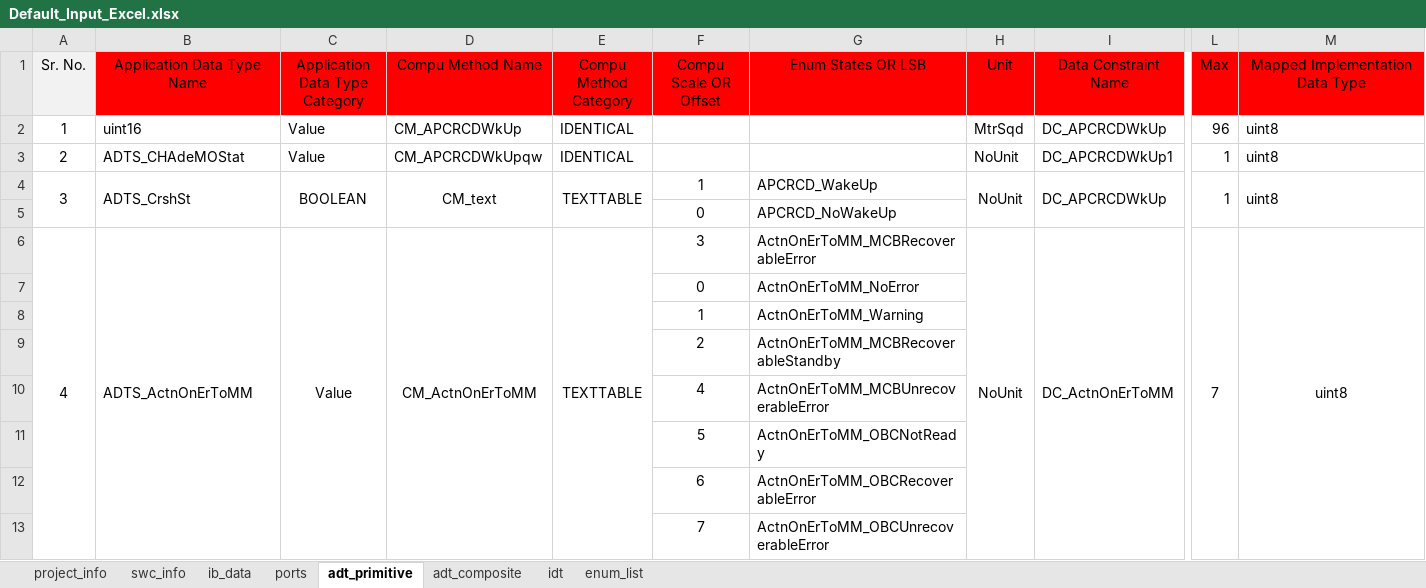
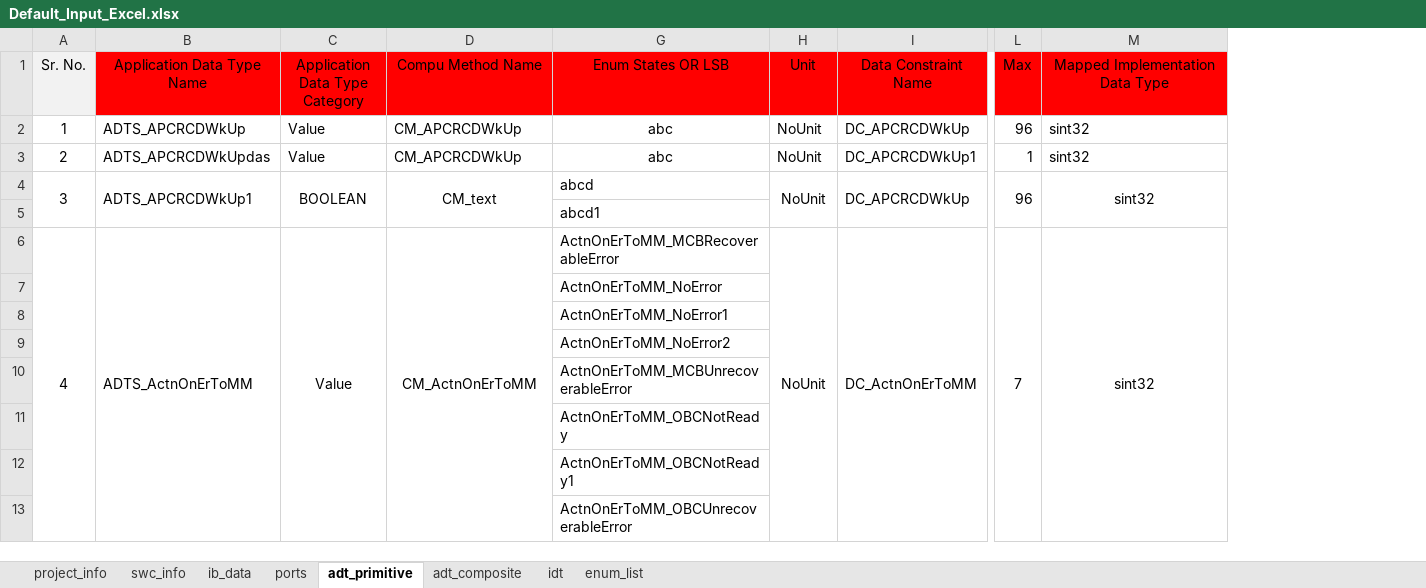
Before and after one commit to hss930284/COMBINED_AUTOMATION, an Excel workbook: Default_Files/Default_Input_Excel.xlsx, sheet adt_primitive, drawn as a sheet; only a part is shown, gaps mark what is left out; values as stored, in another font and other column widths than the file's, no borders; conditional formats not drawn; the diff names each change by its address in the sheet, - before the commit and + after, or states it on an @@ line.

```diff
--- a/Default_Files/Default_Input_Excel.xlsx (sheet adt_primitive)
+++ b/Default_Files/Default_Input_Excel.xlsx (sheet adt_primitive)
@@ column E (Compu Method Category) hidden, rows 2-6: IDENTICAL | IDENTICAL | TEXTTABLE |  | TEXTTABLE @@
@@ column F (Compu Scale OR Offset) hidden, rows 4-13: 1 | 0 | 3 | 0 | 1 | 2 | 4 | 5 | 6 | 7 @@
-B2 (Application Data Type Name): uint16
+B2 (Application Data Type Name): ADTS_APCRCDWkUp
-G2:G3 (Enum States OR LSB): (empty)
+G2:G3 (Enum States OR LSB): abc
-H2 (Unit): MtrSqd
+H2 (Unit): NoUnit
-M2:M4 (Mapped Implementation Data Type): uint8
+M2:M4 (Mapped Implementation Data Type): sint32
-B3 (Application Data Type Name): ADTS_CHAdeMOStat
+B3 (Application Data Type Name): ADTS_APCRCDWkUpdas
-D3 (Compu Method Name): CM_APCRCDWkUpqw
+D3 (Compu Method Name): CM_APCRCDWkUp
-B4 (Application Data Type Name): ADTS_CrshSt
+B4 (Application Data Type Name): ADTS_APCRCDWkUp1
-G4 (Enum States OR LSB): APCRCD_WakeUp
+G4 (Enum States OR LSB): abcd
-L4 (Max): 1
+L4 (Max): 96
-M4 alignment: left
+M4 alignment: center
-G5 (Enum States OR LSB): APCRCD_NoWakeUp
+G5 (Enum States OR LSB): abcd1
-M6 (Mapped Implementation Data Type): uint8
+M6 (Mapped Implementation Data Type): sint32
-G8 (Enum States OR LSB): ActnOnErToMM_Warning
+G8 (Enum States OR LSB): ActnOnErToMM_NoError1
-G9 (Enum States OR LSB): ActnOnErToMM_MCBRecoverableStandby
+G9 (Enum States OR LSB): ActnOnErToMM_NoError2
-G12 (Enum States OR LSB): ActnOnErToMM_OBCRecoverableError
+G12 (Enum States OR LSB): ActnOnErToMM_OBCNotReady1
```
Also changed, not shown: sheet enum_list, sheet ports, sheet swc_info, sheet adt_composite, sheet ib_data, sheet idt, 14 other files.
